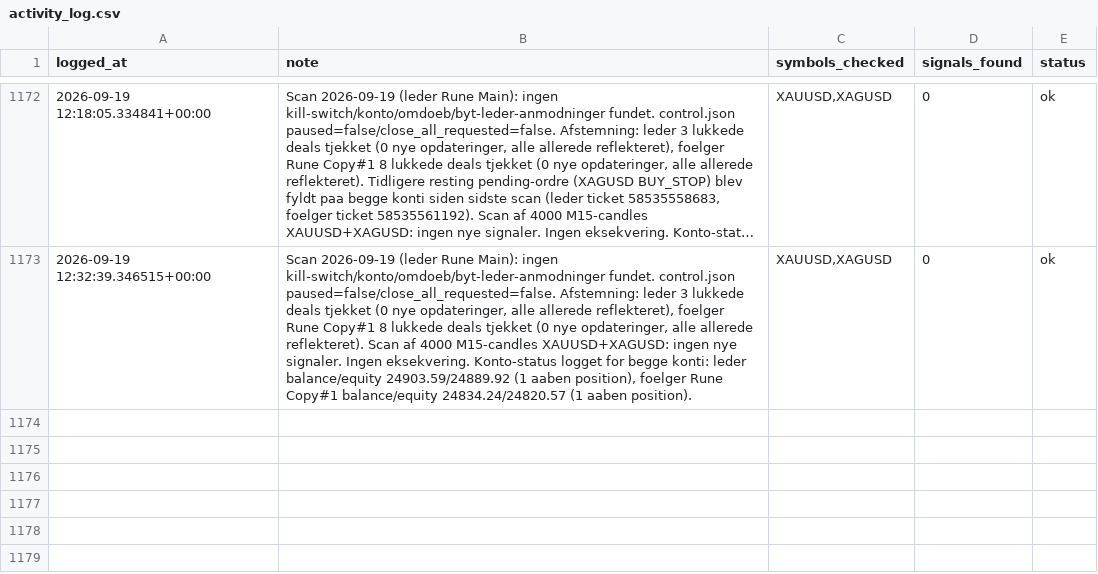
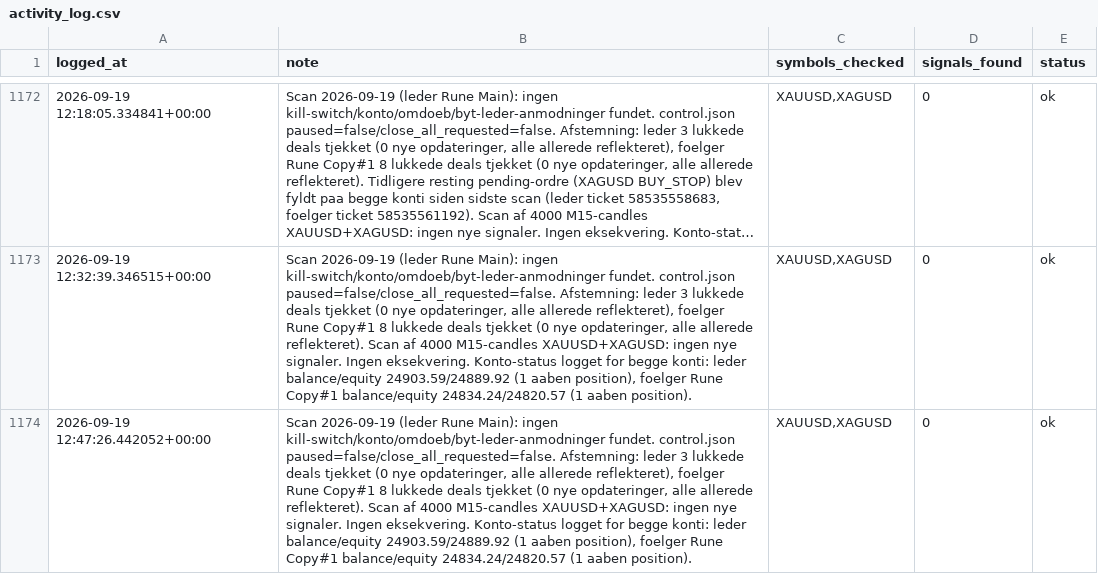
Before and after one commit to Runetherune/trading-dashboard, a CSV file: activity_log.csv, drawn as a sheet; only a part is shown, gaps mark what is left out; long unchanged cells end in …; the diff names each change by its address in the sheet, - before the commit and + after, or states it on an @@ line.

Commit message:
Scan 2026-09-19 (leder Rune Main): ingen kill-switch/konto/omdoeb/byt-leder-anmodninger fundet. control.json paused=false/close_all_requested=false. Afstemning: leder 3 lukkede deals tjekket (0 nye opdateringer, alle allerede reflekteret), foelger Rune Copy#1 8 lukkede deals tjekket (0 nye opdateringer, alle allerede reflekteret). Scan af 4000 M15-candles XAUUSD+XAGUSD: ingen nye signaler. Ingen eksekvering. Konto-status logget for begge konti: leder balance/equity 24903.59/24889.92 (1 aaben position), foelger Rune Copy#1 balance/equity 24834.24/24820.57 (1 aaben position).

```diff
--- a/activity_log.csv
+++ b/activity_log.csv
+row 1174: 2026-09-19 12:47:26.442052+00:00 | Scan 2026-09-19 (leder Rune Main): ingen kill-switch/konto/omdoeb/byt-leder-anmodninger fundet. control.json paused=false/close_all_requested=false. Afstemning: leder 3 lukkede deals tjekket (0 nye opdateringer, alle allerede reflekteret), foelger Rune Copy#1 8 lukkede deals tjekket (0 nye opdateringer, alle allerede reflekteret). Scan af 4000 M15-candles XAUUSD+XAGUSD: ingen nye signaler. Ingen eksekvering. Konto-status logget for begge konti: leder balance/equity 24903.59/24889.92 (1 aaben position), foelger Rune Copy#1 balance/equity 24834.24/24820.57 (1 aaben position). | XAUUSD,XAGUSD | 0 | ok
```
Also changed, not shown: account_status.csv, 1 other file.
